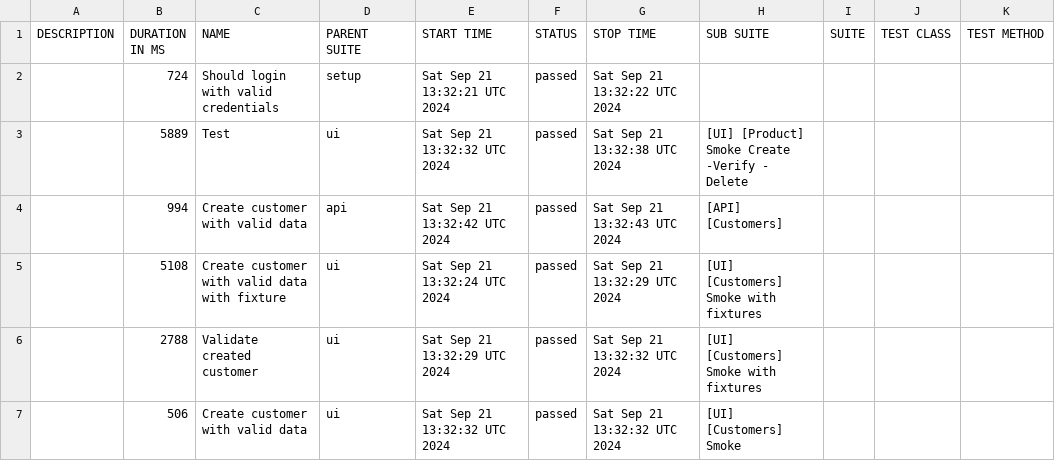
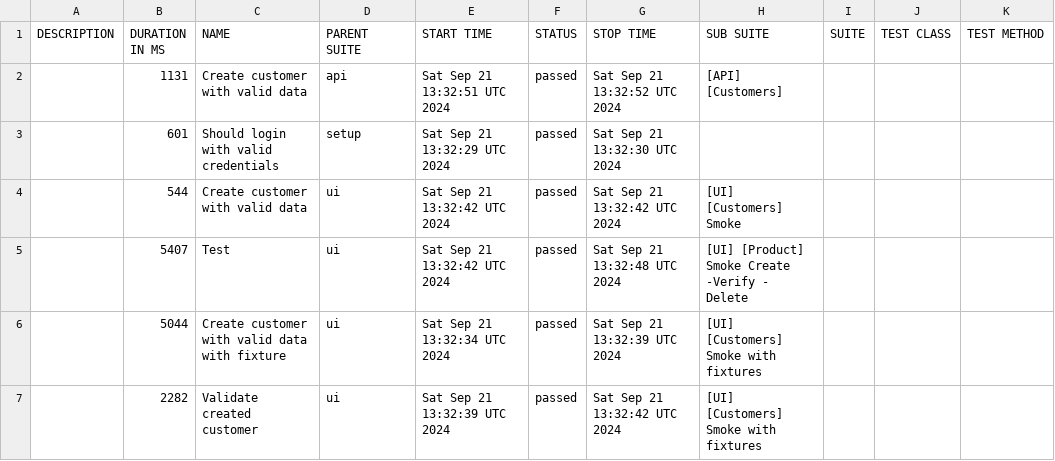
Before and after one commit to Maximus2806/SPortal_PW_Project, a CSV file: allure-report/data/suites.csv, drawn as a sheet.

```diff
--- a/allure-report/data/suites.csv
+++ b/allure-report/data/suites.csv
@@ -1,7 +1,7 @@
 "DESCRIPTION","DURATION IN MS","NAME","PARENT SUITE","START TIME","STATUS","STOP TIME","SUB SUITE","SUITE","TEST CLASS","TEST METHOD"
-"","724","Should login with valid credentials","setup","Sat Sep 21 13:32:21 UTC 2024","passed","Sat Sep 21 13:32:22 UTC 2024","","","",""
-"","5889","Test","ui","Sat Sep 21 13:32:32 UTC 2024","passed","Sat Sep 21 13:32:38 UTC 2024","[UI] [Product] Smoke Create -Verify - Delete","","",""
-"","994","Create customer with valid data","api","Sat Sep 21 13:32:42 UTC 2024","passed","Sat Sep 21 13:32:43 UTC 2024","[API] [Customers]","","",""
-"","5108","Create customer with valid data with fixture","ui","Sat Sep 21 13:32:24 UTC 2024","passed","Sat Sep 21 13:32:29 UTC 2024","[UI] [Customers] Smoke with fixtures","","",""
-"","2788","Validate created customer","ui","Sat Sep 21 13:32:29 UTC 2024","passed","Sat Sep 21 13:32:32 UTC 2024","[UI] [Customers] Smoke with fixtures","","",""
-"","506","Create customer with valid data","ui","Sat Sep 21 13:32:32 UTC 2024","passed","Sat Sep 21 13:32:32 UTC 2024","[UI] [Customers] Smoke","","",""
+"","1131","Create customer with valid data","api","Sat Sep 21 13:32:51 UTC 2024","passed","Sat Sep 21 13:32:52 UTC 2024","[API] [Customers]","","",""
+"","601","Should login with valid credentials","setup","Sat Sep 21 13:32:29 UTC 2024","passed","Sat Sep 21 13:32:30 UTC 2024","","","",""
+"","544","Create customer with valid data","ui","Sat Sep 21 13:32:42 UTC 2024","passed","Sat Sep 21 13:32:42 UTC 2024","[UI] [Customers] Smoke","","",""
+"","5407","Test","ui","Sat Sep 21 13:32:42 UTC 2024","passed","Sat Sep 21 13:32:48 UTC 2024","[UI] [Product] Smoke Create -Verify - Delete","","",""
+"","5044","Create customer with valid data with fixture","ui","Sat Sep 21 13:32:34 UTC 2024","passed","Sat Sep 21 13:32:39 UTC 2024","[UI] [Customers] Smoke with fixtures","","",""
+"","2282","Validate created customer","ui","Sat Sep 21 13:32:39 UTC 2024","passed","Sat Sep 21 13:32:42 UTC 2024","[UI] [Customers] Smoke with fixtures","","",""
```
Also changed, not shown: 26 other files.
